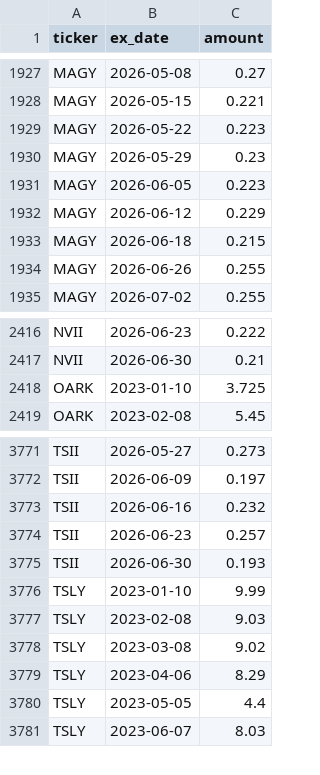
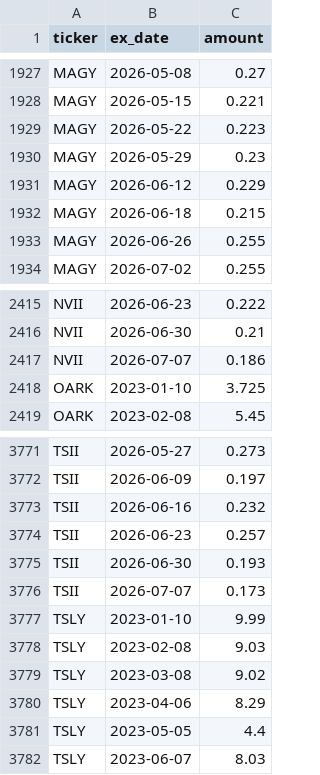
Before and after one commit to jimzucker/TrueYield, a CSV file: data/distributions_history.csv, drawn as a sheet; only a part is shown, gaps mark what is left out.

```diff
--- a/data/distributions_history.csv
+++ b/data/distributions_history.csv
@@ -1930,3 +1930,2 @@ MAGY,2026-05-22,0.223
 MAGY,2026-05-29,0.23
-MAGY,2026-06-05,0.223
 MAGY,2026-06-12,0.229
@@ -2417,2 +2416,3 @@ NVII,2026-06-23,0.222
 NVII,2026-06-30,0.21
+NVII,2026-07-07,0.186
 OARK,2023-01-10,3.725
@@ -3775,2 +3775,3 @@ TSII,2026-06-23,0.257
 TSII,2026-06-30,0.193
+TSII,2026-07-07,0.173
 TSLY,2023-01-10,9.99
```
Also changed, not shown: data/roc_history.csv, 7 other files.
